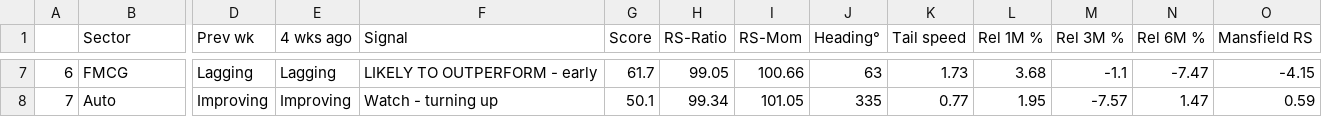
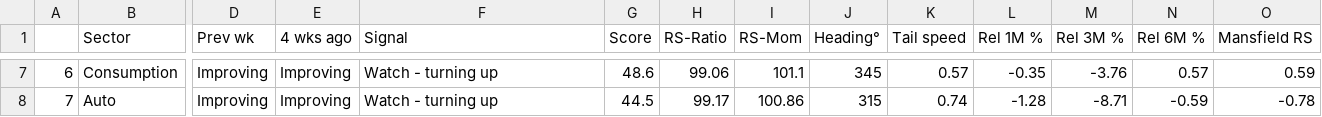
Before and after one commit to dixitdavinder-hue/Sector-Rotation-, a CSV file: docs/sector_rotation.csv, drawn as a sheet; only a part is shown, gaps mark what is left out; the diff covers the shown part only; the diff names each change by its address in the sheet, - before the commit and + after, or states it on an @@ line.

```diff
--- a/docs/sector_rotation.csv
+++ b/docs/sector_rotation.csv
-B7 (Sector): FMCG
+B7 (Sector): Consumption
-D7 (Prev wk): Lagging
+D7 (Prev wk): Improving
-E7 (4 wks ago): Lagging
+E7 (4 wks ago): Improving
-F7 (Signal): LIKELY TO OUTPERFORM - early
+F7 (Signal): Watch - turning up
-G7 (Score): 61.7
+G7 (Score): 48.6
-H7 (RS-Ratio): 99.05
+H7 (RS-Ratio): 99.06
-I7 (RS-Mom): 100.66
+I7 (RS-Mom): 101.1
-J7 (Heading°): 63
+J7 (Heading°): 345
-K7 (Tail speed): 1.73
+K7 (Tail speed): 0.57
-L7 (Rel 1M %): 3.68
+L7 (Rel 1M %): -0.35
-M7 (Rel 3M %): -1.1
+M7 (Rel 3M %): -3.76
-N7 (Rel 6M %): -7.47
+N7 (Rel 6M %): 0.57
-O7 (Mansfield RS): -4.15
+O7 (Mansfield RS): 0.59
-G8 (Score): 50.1
+G8 (Score): 44.5
-H8 (RS-Ratio): 99.34
+H8 (RS-Ratio): 99.17
-I8 (RS-Mom): 101.05
+I8 (RS-Mom): 100.86
-J8 (Heading°): 335
+J8 (Heading°): 315
-K8 (Tail speed): 0.77
+K8 (Tail speed): 0.74
-L8 (Rel 1M %): 1.95
+L8 (Rel 1M %): -1.28
-M8 (Rel 3M %): -7.57
+M8 (Rel 3M %): -8.71
-N8 (Rel 6M %): 1.47
+N8 (Rel 6M %): -0.59
-O8 (Mansfield RS): 0.59
+O8 (Mansfield RS): -0.78
```
Also changed, not shown: 130 edited cells elsewhere in this file, docs/positions/pivot_equity.csv, docs/positions/positional_equity.csv, 10 other files.
